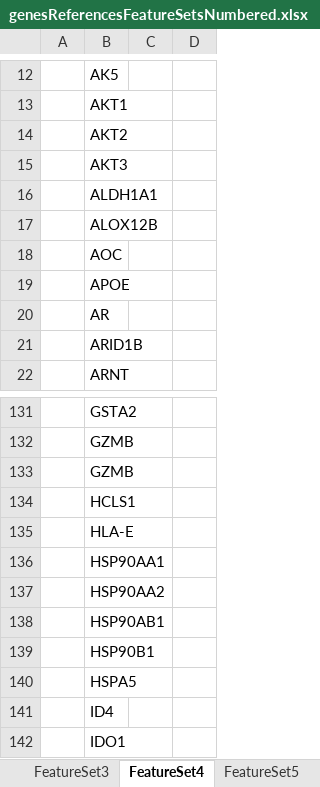
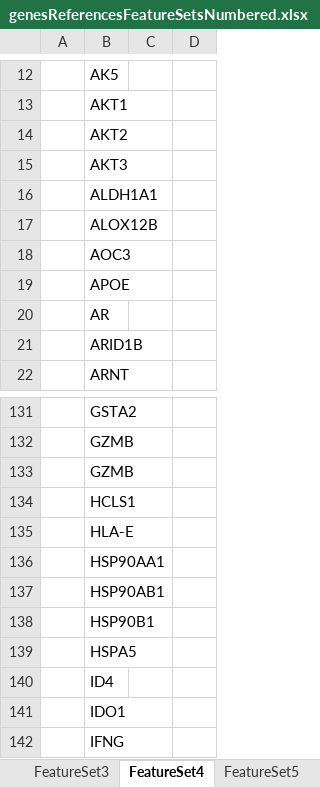
Before and after one commit to rhlt/tnbc, an Excel workbook: UITZOEKEN_Supplement/genesReferencesFeatureSetsNumbered.xlsx, sheet FeatureSet4, drawn as a sheet; only a part is shown, gaps mark what is left out; the shorter side is filled out with more unchanged rows; values as stored, in another font and other column widths than the file's, no borders; the diff names each change by its address in the sheet, - before the commit and + after, or states it on an @@ line.

```diff
--- a/UITZOEKEN_Supplement/genesReferencesFeatureSetsNumbered.xlsx (sheet FeatureSet4)
+++ b/UITZOEKEN_Supplement/genesReferencesFeatureSetsNumbered.xlsx (sheet FeatureSet4)
-B18: AOC
+B18: AOC3
-row 137:  | HSP90AA2
```
Also changed, not shown: sheet GeneAndReferenceSorted, sheet GeneAndReference, 4 other files.
